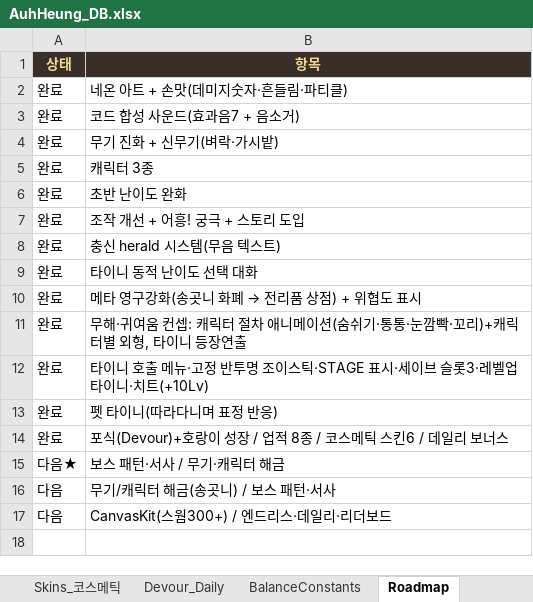
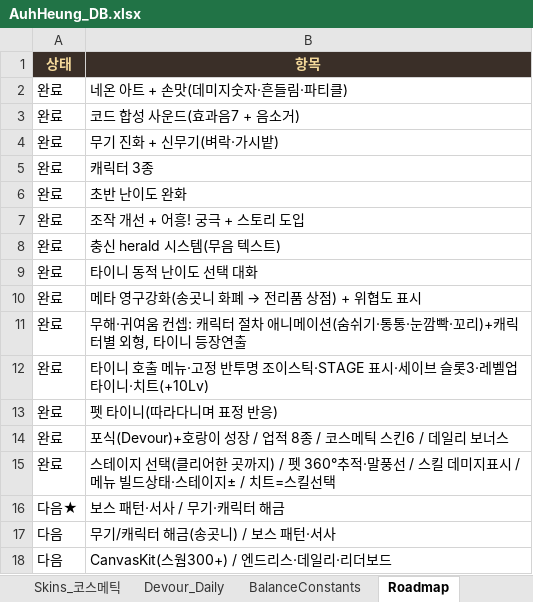
Before and after one commit to ppyojog/auh-heung, an Excel workbook: docs/AuhHeung_DB.xlsx, sheet Roadmap, drawn as a sheet; values as stored, in another font and other column widths than the file's, no borders; the diff names each change by its address in the sheet, - before the commit and + after, or states it on an @@ line.

Commit message:
펫 말풍선 + 타이니 메뉴 빌드상태 + 치트 스킬선택
- 펫 타이니: 반투명 말풍선으로 짧게 말함(레벨업/보스/연승/위기/가끔 혼잣말)
- 타이니 메뉴: '내 빌드' 상태 패널(무기·패시브·레벨·체력 한눈에) + 메뉴 스크롤
- 치트 +10: 자동강화→레벨만큼 스킬 직접 선택(cheatPending, 정상 레벨업 흐름)
- 문서 동기화

```diff
--- a/docs/AuhHeung_DB.xlsx (sheet Roadmap)
+++ b/docs/AuhHeung_DB.xlsx (sheet Roadmap)
+row 15: 완료 | 스테이지 선택(클리어한 곳까지) / 펫 360°추적·말풍선 / 스킬 데미지표시 / 메뉴 빌드상태·스테이지± / 치트=스킬선택
```
Also changed, not shown: 3 other files.
